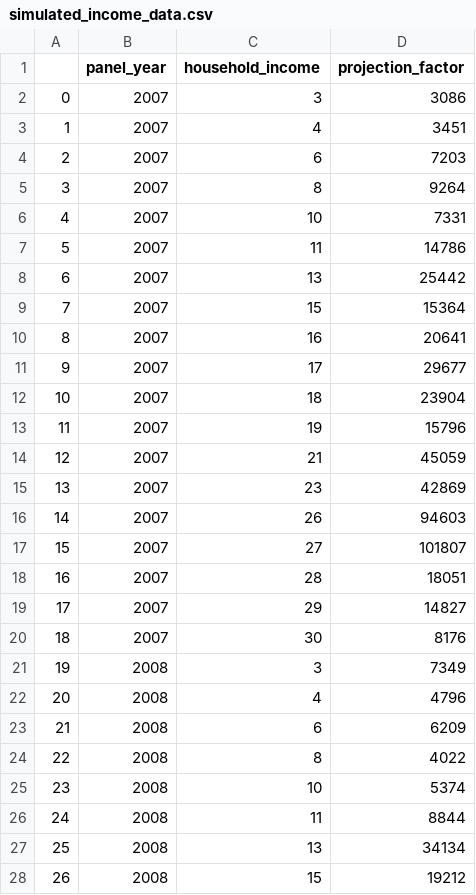
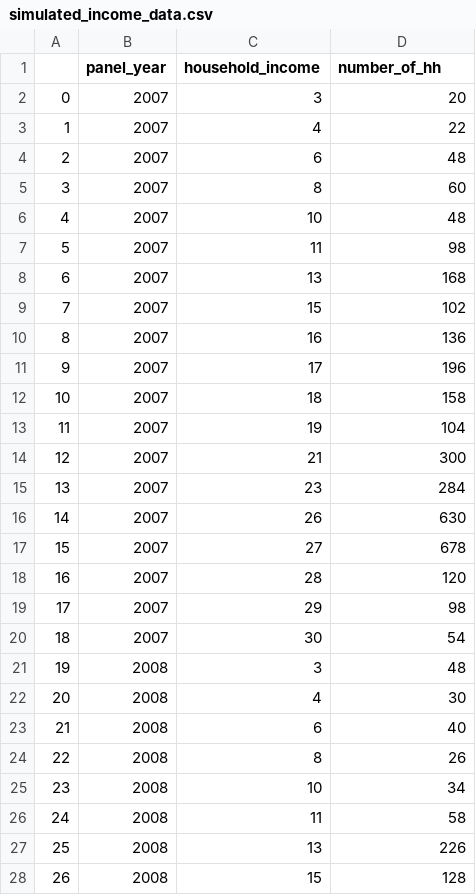
Before and after one commit to chrisconlon/applied_metrics, a CSV file: HW 2-MLE and GMM/simulated_income_data.csv, drawn as a sheet; only a part is shown; the diff covers the shown part only.

```diff
--- a/HW 2-MLE and GMM/simulated_income_data.csv
+++ b/HW 2-MLE and GMM/simulated_income_data.csv
@@ -1,28 +1,28 @@
-,panel_year,household_income,projection_factor
-0,2007,3,3086
-1,2007,4,3451
-2,2007,6,7203
-3,2007,8,9264
-4,2007,10,7331
-5,2007,11,14786
-6,2007,13,25442
-7,2007,15,15364
-8,2007,16,20641
-9,2007,17,29677
-10,2007,18,23904
-11,2007,19,15796
-12,2007,21,45059
-13,2007,23,42869
-14,2007,26,94603
-15,2007,27,101807
-16,2007,28,18051
-17,2007,29,14827
-18,2007,30,8176
-19,2008,3,7349
-20,2008,4,4796
-21,2008,6,6209
-22,2008,8,4022
-23,2008,10,5374
-24,2008,11,8844
-25,2008,13,34134
-26,2008,15,19212
+,panel_year,household_income,number_of_hh
+0,2007,3,20
+1,2007,4,22
+2,2007,6,48
+3,2007,8,60
+4,2007,10,48
+5,2007,11,98
+6,2007,13,168
+7,2007,15,102
+8,2007,16,136
+9,2007,17,196
+10,2007,18,158
+11,2007,19,104
+12,2007,21,300
+13,2007,23,284
+14,2007,26,630
+15,2007,27,678
+16,2007,28,120
+17,2007,29,98
+18,2007,30,54
+19,2008,3,48
+20,2008,4,30
+21,2008,6,40
+22,2008,8,26
+23,2008,10,34
+24,2008,11,58
+25,2008,13,226
+26,2008,15,128
```
Also changed, not shown: 94 edited cells elsewhere in this file, 3 other files.
